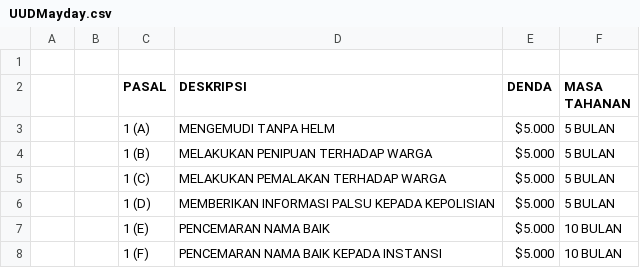
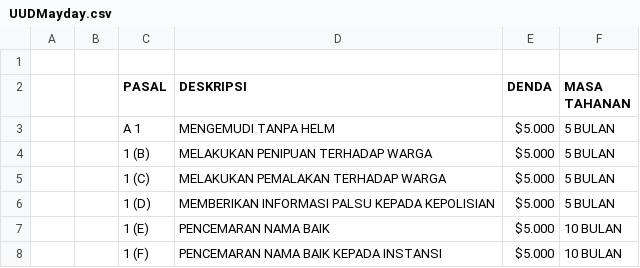
Before and after one commit to MrAzeek211/UU, a CSV file: UUDMayday.csv, drawn as a sheet; only a part is shown.

Commit message:
Update UUDMayday.csv

```diff
--- a/UUDMayday.csv
+++ b/UUDMayday.csv
@@ -2,3 +2,3 @@
 ,,PASAL,DESKRIPSI,DENDA,MASA TAHANAN
-,,1 (A),MENGEMUDI TANPA HELM,$5.000 ,5 BULAN
+,,A 1,MENGEMUDI TANPA HELM,$5.000 ,5 BULAN
 ,,1 (B),MELAKUKAN PENIPUAN TERHADAP WARGA,$5.000 ,5 BULAN
```
